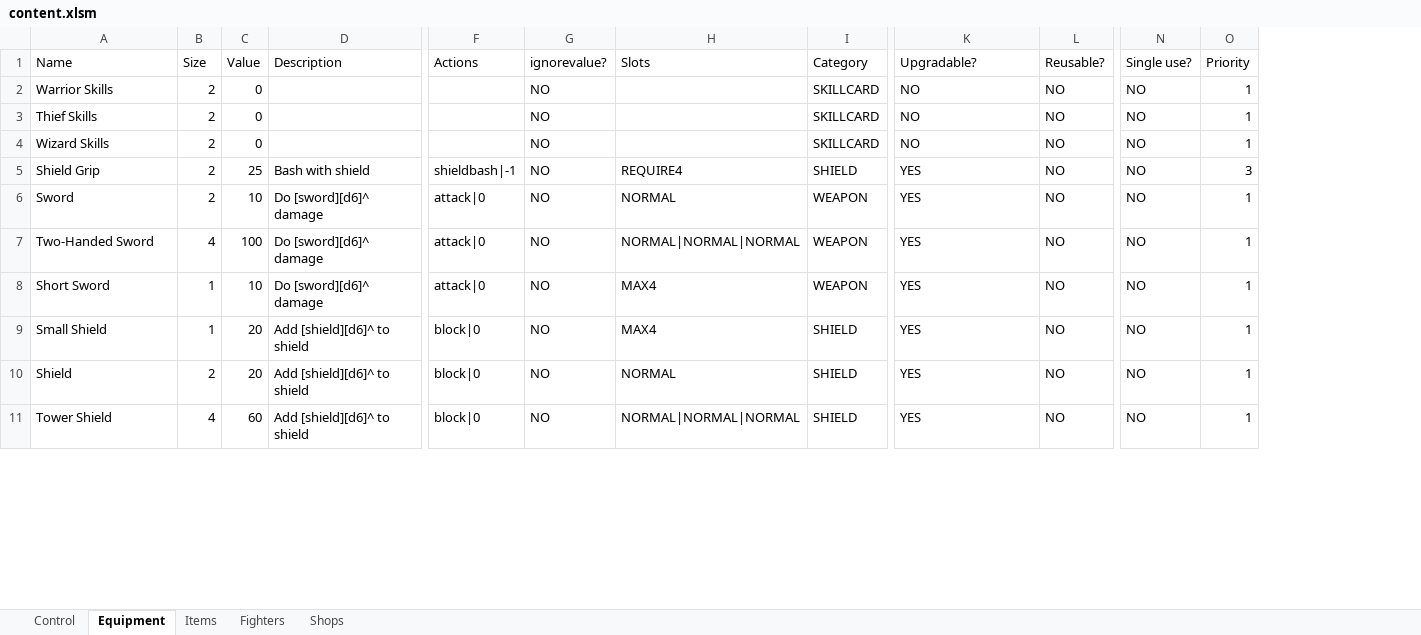
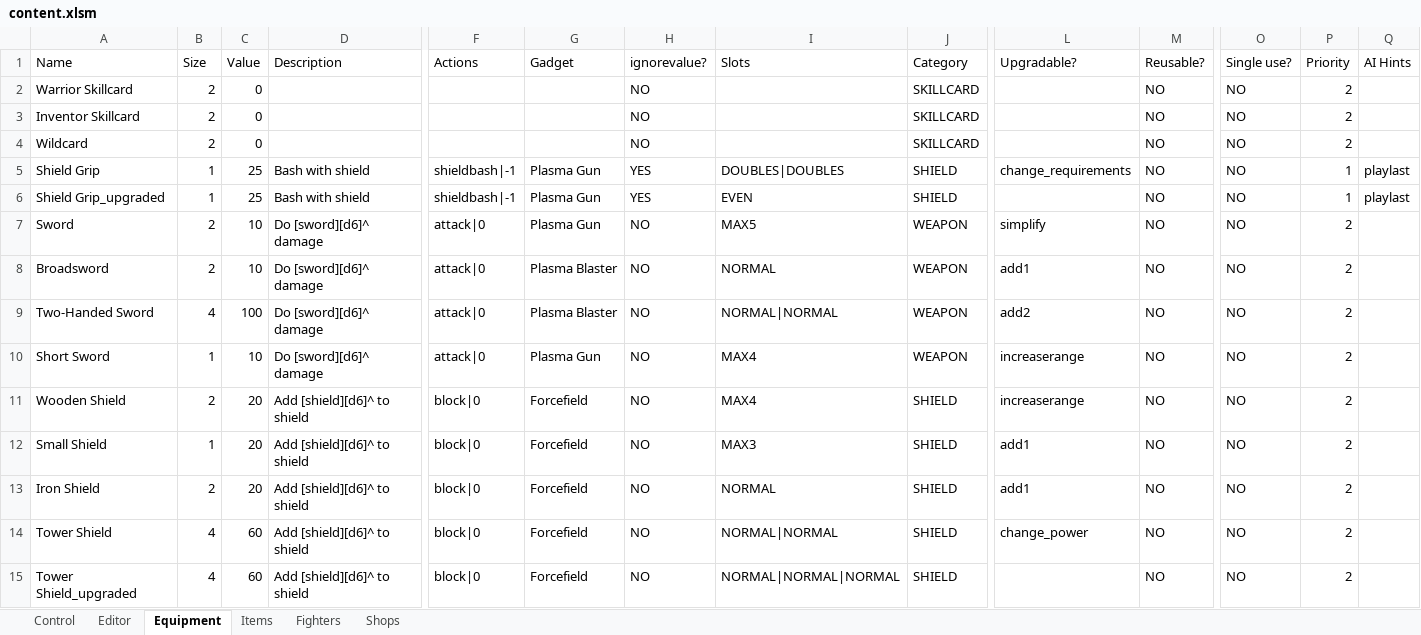
Before and after one commit to TerryCavanagh/diceydungeons.com, an Excel workbook: reference/content.xlsm, sheet Equipment, drawn as a sheet; only a part is shown, gaps mark what is left out; values as stored, in another font and other column widths than the file's, no cell formats; conditional formats not drawn; addresses are those after the commit; rows hold the shown columns only; the diff covers the shown part only; the diff names each change by its address in the sheet, - before the commit and + after, or states it on an @@ line.

Commit message:
Updated content.xlsm

```diff
--- a/reference/content.xlsm (sheet Equipment)
+++ b/reference/content.xlsm (sheet Equipment)
+sheet tab: Editor
+column G (Gadget), row 5: Plasma Gun; row 7: Plasma Gun; rows 9-10: Plasma Blaster | Plasma Gun; rows 12-14: all Forcefield
+column Q (AI Hints), row 5: playlast
-A2 (Name): Warrior Skills
+A2 (Name): Warrior Skillcard
-L2:L4 (Upgradable?): NO
+L2:L4 (Upgradable?): (empty)
-P2:P4 (Priority): 1
+P2:P4 (Priority): 2
-A3 (Name): Thief Skills
+A3 (Name): Inventor Skillcard
-A4 (Name): Wizard Skills
+A4 (Name): Wildcard
-B5 (Size): 2
+B5 (Size): 1
-H5 (ignorevalue?): NO
+H5 (ignorevalue?): YES
-I5 (Slots): REQUIRE4
+I5 (Slots): DOUBLES|DOUBLES
-L5 (Upgradable?): YES
+L5 (Upgradable?): change_requirements
-P5 (Priority): 3
+P5 (Priority): 1
+row 6: Shield Grip_upgraded | 1 | 25 | Bash with shield | shieldbash|-1 | Plasma Gun | YES | EVEN | SHIELD |  | NO | NO | 1 | playlast
-I7 (Slots): NORMAL
+I7 (Slots): MAX5
-L7 (Upgradable?): YES
+L7 (Upgradable?): simplify
-P7 (Priority): 1
+P7 (Priority): 2
+row 8: Broadsword | 2 | 10 | Do [sword][d6]^ damage | attack|0 | Plasma Blaster | NO | NORMAL | WEAPON | add1 | NO | NO | 2
-I9 (Slots): NORMAL|NORMAL|NORMAL
+I9 (Slots): NORMAL|NORMAL
-L9 (Upgradable?): YES
+L9 (Upgradable?): add2
-P9:P10 (Priority): 1
+P9:P10 (Priority): 2
-L10 (Upgradable?): YES
+L10 (Upgradable?): increaserange
+row 11: Wooden Shield | 2 | 20 | Add [shield][d6]^ to shield | block|0 | Forcefield | NO | MAX4 | SHIELD | increaserange | NO | NO | 2
-I12 (Slots): MAX4
+I12 (Slots): MAX3
-L12:L13 (Upgradable?): YES
+L12:L13 (Upgradable?): add1
-P12:P14 (Priority): 1
+P12:P14 (Priority): 2
-A13 (Name): Shield
+A13 (Name): Iron Shield
-I14 (Slots): NORMAL|NORMAL|NORMAL
+I14 (Slots): NORMAL|NORMAL
-L14 (Upgradable?): YES
+L14 (Upgradable?): change_power
+row 15: Tower Shield_upgraded | 4 | 60 | Add [shield][d6]^ to shield | block|0 | Forcefield | NO | NORMAL|NORMAL|NORMAL | SHIELD |  | NO | NO | 2
```
Also changed, not shown: 76 added rows and 141 edited cells elsewhere in this sheet, sheet Fighters, sheet Items, sheet Shops, cell formats, charts or pictures.
